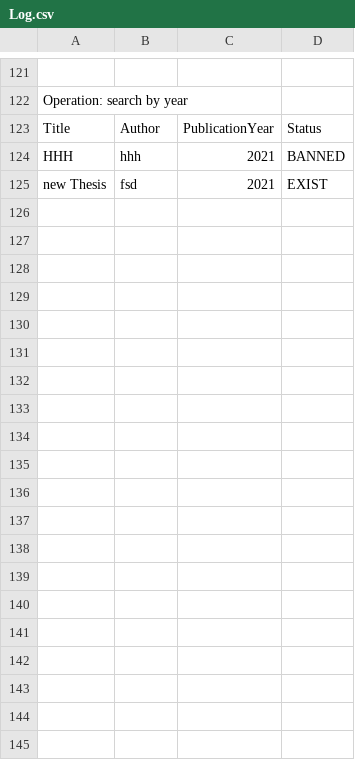
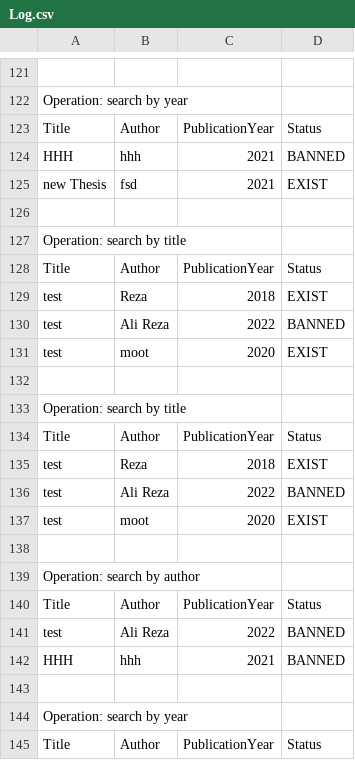
Before and after one commit to Mamadf/Java-Learning-Phase2, a CSV file: Log.csv, drawn as a sheet; only a part is shown, gaps mark what is left out; the diff covers the shown part only.

```diff
--- a/Log.csv
+++ b/Log.csv
@@ -125 +125,21 @@ HHH,hhh,2021,BANNED
 new Thesis,fsd,2021,EXIST
+
+Operation: search by title
+Title,Author,PublicationYear,Status
+test,Reza,2018,EXIST
+test,Ali Reza,2022,BANNED
+test,moot,2020,EXIST
+
+Operation: search by title
+Title,Author,PublicationYear,Status
+test,Reza,2018,EXIST
+test,Ali Reza,2022,BANNED
+test,moot,2020,EXIST
+
+Operation: search by author
+Title,Author,PublicationYear,Status
+test,Ali Reza,2022,BANNED
+HHH,hhh,2021,BANNED
+
+Operation: search by year
+Title,Author,PublicationYear,Status
```
Also changed, not shown: 20 added rows elsewhere in this file, 8 other files.
